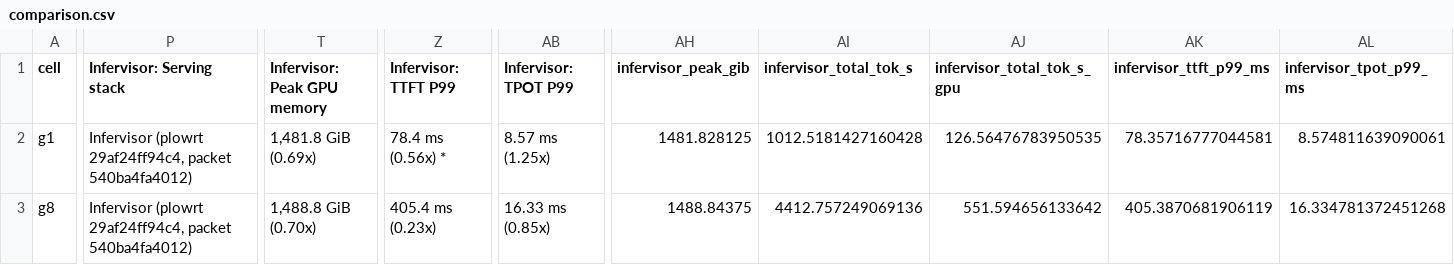
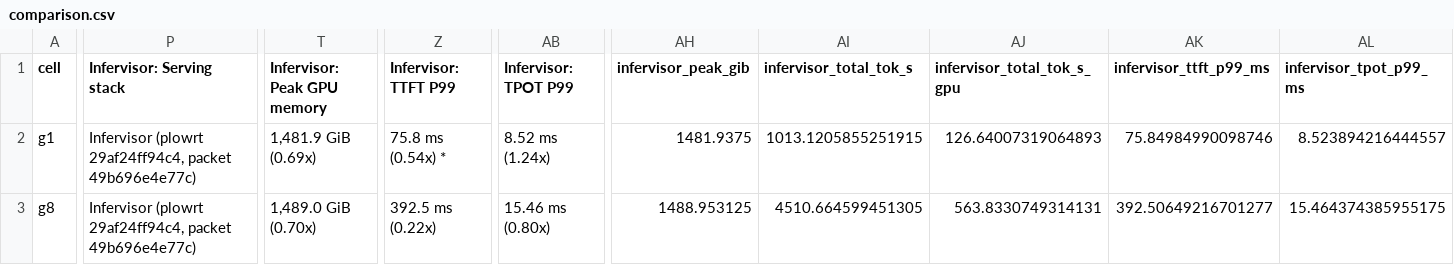
Before and after one commit to infervisor/plow, a CSV file: docs/bringup/results/glm53flash-mi350x-2026-10-12/isl1024/comparison.csv, drawn as a sheet; only a part is shown, gaps mark what is left out; the diff covers the shown part only; the diff names each change by its address in the sheet, - before the commit and + after, or states it on an @@ line.

```diff
--- a/docs/bringup/results/glm53flash-mi350x-2026-10-12/isl1024/comparison.csv
+++ b/docs/bringup/results/glm53flash-mi350x-2026-10-12/isl1024/comparison.csv
-P2:P3 (Infervisor: Serving stack): …29af24ff94c4, packet 540ba4fa4012)
+P2:P3 (Infervisor: Serving stack): …29af24ff94c4, packet 49b696e4e77c)
-T2 (Infervisor: Peak GPU memory): 1,481.8 GiB (0.69x)
+T2 (Infervisor: Peak GPU memory): 1,481.9 GiB (0.69x)
-Z2 (Infervisor: TTFT P99): 78.4 ms (0.56x) *
+Z2 (Infervisor: TTFT P99): 75.8 ms (0.54x) *
-AB2 (Infervisor: TPOT P99): 8.57 ms (1.25x)
+AB2 (Infervisor: TPOT P99): 8.52 ms (1.24x)
-AH2 (infervisor_peak_gib): 1481.828125
+AH2 (infervisor_peak_gib): 1481.9375
-AI2 (infervisor_total_tok_s): 1012.5181427160428
+AI2 (infervisor_total_tok_s): 1013.1205855251915
-AJ2 (infervisor_total_tok_s_gpu): 126.56476783950535
+AJ2 (infervisor_total_tok_s_gpu): 126.64007319064893
-AK2 (infervisor_ttft_p99_ms): 78.35716777044581
+AK2 (infervisor_ttft_p99_ms): 75.84984990098746
-AL2 (infervisor_tpot_p99_ms): 8.574811639090061
+AL2 (infervisor_tpot_p99_ms): 8.523894216444557
-T3 (Infervisor: Peak GPU memory): 1,488.8 GiB (0.70x)
+T3 (Infervisor: Peak GPU memory): 1,489.0 GiB (0.70x)
-Z3 (Infervisor: TTFT P99): 405.4 ms (0.23x)
+Z3 (Infervisor: TTFT P99): 392.5 ms (0.22x)
-AB3 (Infervisor: TPOT P99): 16.33 ms (0.85x)
+AB3 (Infervisor: TPOT P99): 15.46 ms (0.80x)
-AH3 (infervisor_peak_gib): 1488.84375
+AH3 (infervisor_peak_gib): 1488.953125
-AI3 (infervisor_total_tok_s): 4412.757249069136
+AI3 (infervisor_total_tok_s): 4510.664599451305
-AJ3 (infervisor_total_tok_s_gpu): 551.594656133642
+AJ3 (infervisor_total_tok_s_gpu): 563.8330749314131
-AK3 (infervisor_ttft_p99_ms): 405.3870681906119
+AK3 (infervisor_ttft_p99_ms): 392.50649216701277
-AL3 (infervisor_tpot_p99_ms): 16.334781372451268
+AL3 (infervisor_tpot_p99_ms): 15.464374385955175
```
Also changed, not shown: 64 edited cells elsewhere in this file, docs/bringup/results/glm53flash-mi350x-2026-10-12/comparison.csv, docs/bringup/results/glm53flash-mi350x-2026-10-12/isl16384/comparison.csv, 17 other files.
